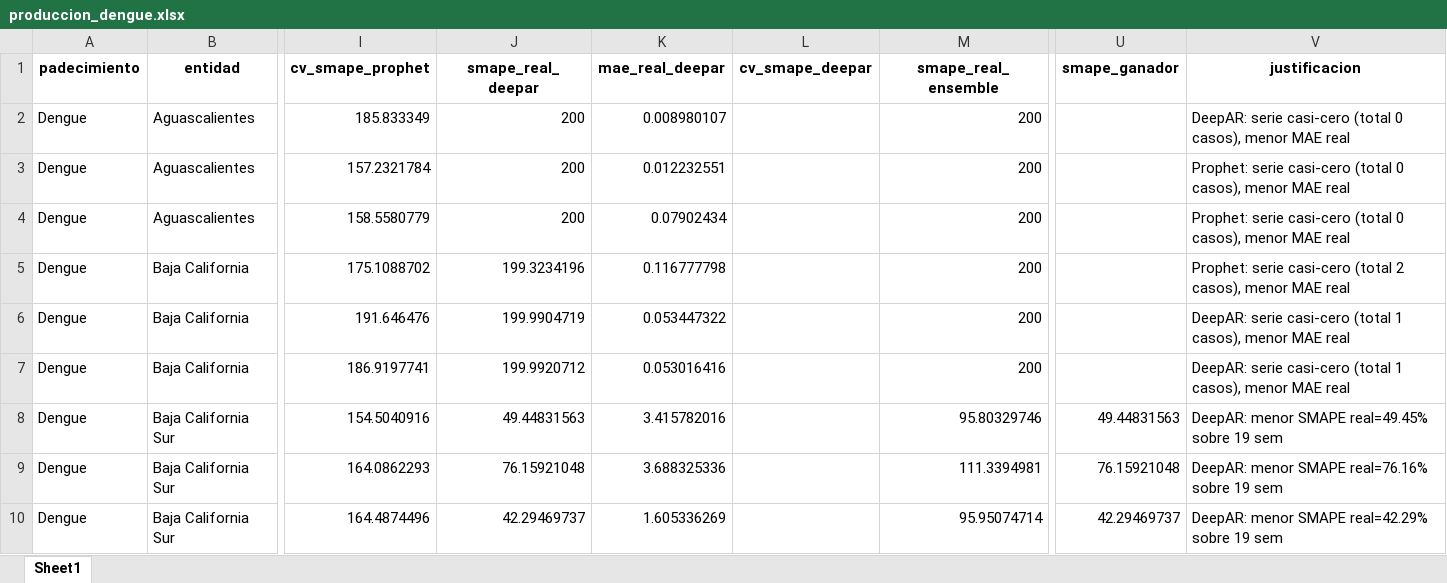
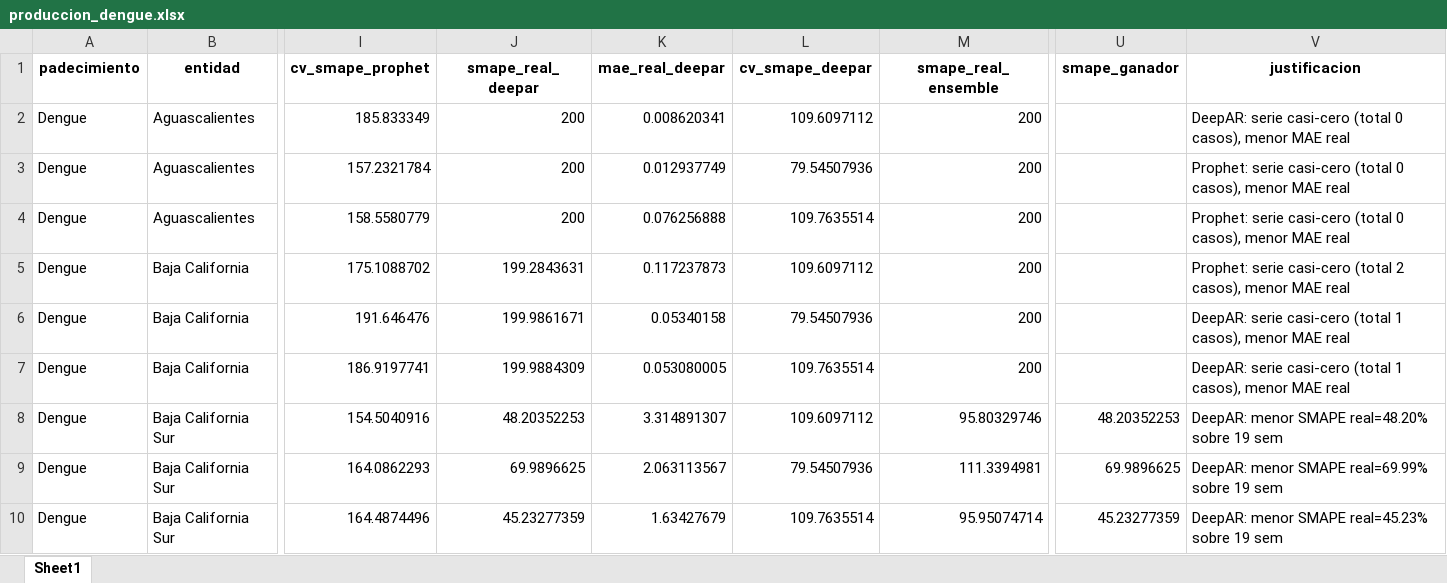
Before and after one commit to EpiForecastMX/EpiForecast-MX, an Excel workbook: reports/ProdDetails/produccion_dengue.xlsx, sheet Sheet1, drawn as a sheet; only a part is shown, gaps mark what is left out; values as stored, in another font and other column widths than the file's, no borders; the diff covers the shown part only; the diff names each change by its address in the sheet, - before the commit and + after, or states it on an @@ line.

Commit message:
chore: republish forecasts (neuro+Dengue) + reselect ISO (0 cambios neuro)
predict-all (General) regenero los all_forecast con AMBAS cohortes (resuelve el estado
Dengue-only). reselect con alineacion ISO: 0/333 cambios en neuro (suave + reglas robustas
al desfase de 1 sem; el bug solo afectaba a Dengue por volatilidad). Tabla 333 con columnas
de auditoria ahora ISO-correctas, modelo_produccion intacto. Dengue 54/45 (±1 ruido DeepAR).
dvc push (1733 archivos).

```diff
--- a/reports/ProdDetails/produccion_dengue.xlsx (sheet Sheet1)
+++ b/reports/ProdDetails/produccion_dengue.xlsx (sheet Sheet1)
-K2 (mae_real_deepar): 0.008980107
+K2 (mae_real_deepar): 0.008620341
-L2 (cv_smape_deepar): (empty)
+L2 (cv_smape_deepar): 109.6097112
-K3 (mae_real_deepar): 0.012232551
+K3 (mae_real_deepar): 0.012937749
-L3 (cv_smape_deepar): (empty)
+L3 (cv_smape_deepar): 79.54507936
-K4 (mae_real_deepar): 0.07902434
+K4 (mae_real_deepar): 0.076256888
-L4 (cv_smape_deepar): (empty)
+L4 (cv_smape_deepar): 109.7635514
-J5 (smape_real_deepar): 199.3234196
+J5 (smape_real_deepar): 199.2843631
-K5 (mae_real_deepar): 0.116777798
+K5 (mae_real_deepar): 0.117237873
-L5 (cv_smape_deepar): (empty)
+L5 (cv_smape_deepar): 109.6097112
-J6 (smape_real_deepar): 199.9904719
+J6 (smape_real_deepar): 199.9861671
-K6 (mae_real_deepar): 0.053447322
+K6 (mae_real_deepar): 0.05340158
-L6 (cv_smape_deepar): (empty)
+L6 (cv_smape_deepar): 79.54507936
-J7 (smape_real_deepar): 199.9920712
+J7 (smape_real_deepar): 199.9884309
-K7 (mae_real_deepar): 0.053016416
+K7 (mae_real_deepar): 0.053080005
-L7 (cv_smape_deepar): (empty)
+L7 (cv_smape_deepar): 109.7635514
-J8 (smape_real_deepar): 49.44831563
+J8 (smape_real_deepar): 48.20352253
-K8 (mae_real_deepar): 3.415782016
+K8 (mae_real_deepar): 3.314891307
-L8 (cv_smape_deepar): (empty)
+L8 (cv_smape_deepar): 109.6097112
-U8 (smape_ganador): 49.44831563
+U8 (smape_ganador): 48.20352253
-V8 (justificacion): DeepAR: menor SMAPE real=49.45% sobre 19 sem
+V8 (justificacion): DeepAR: menor SMAPE real=48.20% sobre 19 sem
-J9 (smape_real_deepar): 76.15921048
+J9 (smape_real_deepar): 69.9896625
-K9 (mae_real_deepar): 3.688325336
+K9 (mae_real_deepar): 2.063113567
-L9 (cv_smape_deepar): (empty)
+L9 (cv_smape_deepar): 79.54507936
-U9 (smape_ganador): 76.15921048
+U9 (smape_ganador): 69.9896625
-V9 (justificacion): DeepAR: menor SMAPE real=76.16% sobre 19 sem
+V9 (justificacion): DeepAR: menor SMAPE real=69.99% sobre 19 sem
-J10 (smape_real_deepar): 42.29469737
+J10 (smape_real_deepar): 45.23277359
-K10 (mae_real_deepar): 1.605336269
+K10 (mae_real_deepar): 1.63427679
-L10 (cv_smape_deepar): (empty)
+L10 (cv_smape_deepar): 109.7635514
-U10 (smape_ganador): 42.29469737
+U10 (smape_ganador): 45.23277359
-V10 (justificacion): DeepAR: menor SMAPE real=42.29% sobre 19 sem
+V10 (justificacion): DeepAR: menor SMAPE real=45.23% sobre 19 sem
```
Also changed, not shown: 231 edited cells elsewhere in this sheet, 2 other files.
